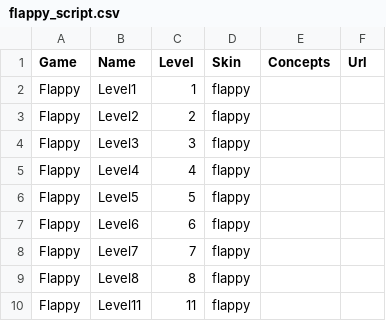
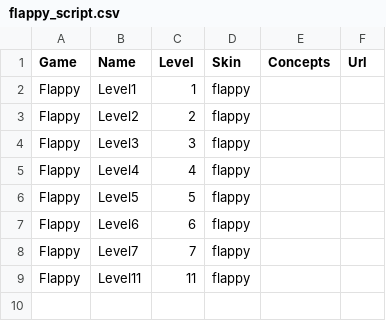
Before and after one commit to safihamid/dashboard, a CSV file: config/flappy_script.csv, drawn as a sheet; the diff names each change by its address in the sheet, - before the commit and + after, or states it on an @@ line.

```diff
--- a/config/flappy_script.csv
+++ b/config/flappy_script.csv
-row 9: Flappy | Level8 | 8 | flappy
```
Also changed, not shown: 1 other file.
